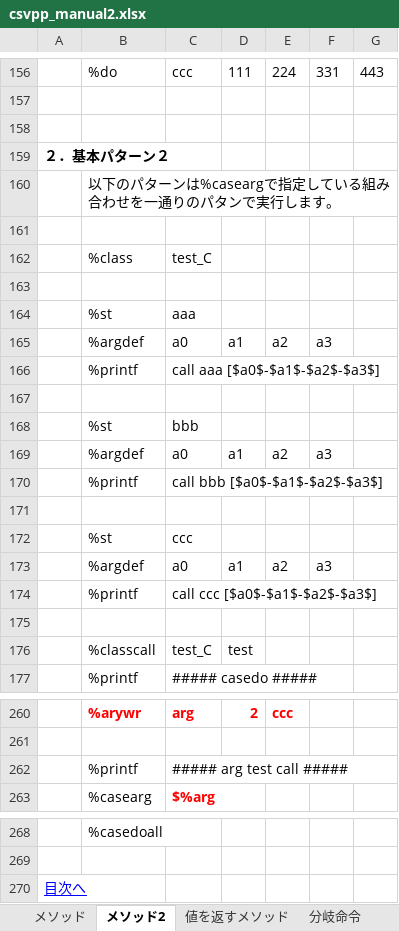
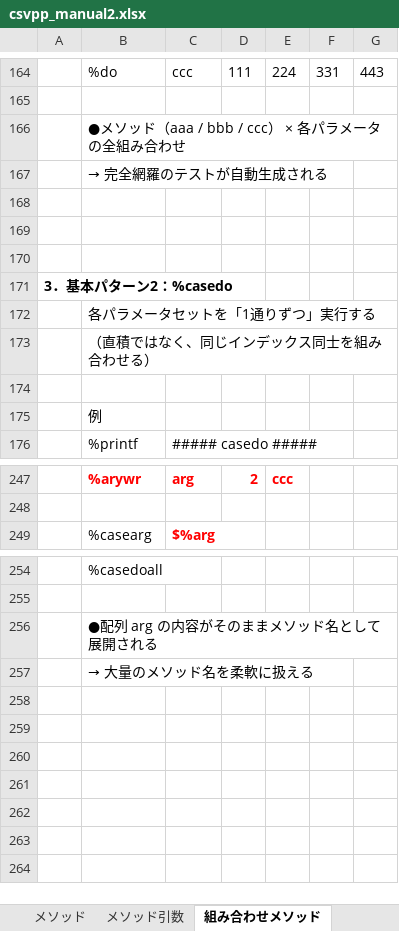
Before and after one commit to sky-seeker99/csvpp, an Excel workbook: csvpp_manual/csvpp_manual2.xlsx, sheet 組み合わせメソッド, drawn as a sheet; only a part is shown, gaps mark what is left out; values as stored, in another font and other column widths than the file's, no borders; charts and pictures not drawn; removed rows and columns are numbered as before the commit, all else as after; the diff covers the shown part only; the diff names each change by its address in the sheet, - before the commit and + after, or states it on an @@ line.

```diff
--- a/csvpp_manual/csvpp_manual2.xlsx (sheet 組み合わせメソッド)
+++ b/csvpp_manual/csvpp_manual2.xlsx (sheet 組み合わせメソッド)
-sheet tab: メソッド2
+sheet tab: 組み合わせメソッド
+sheet tab: メソッド引数
+row 166:  | ●メソッド（aaa / bbb / ccc） × 各パラメータの全組み合わせ
+row 167:  | → 完全網羅のテストが自動生成される
-row 159: ２．基本パターン２
-row 160:  | 以下のパターンは%caseargで指定している組み合わせを一通りのパタンで実行します。
-row 162:  | %class | test_C
-row 164:  | %st | aaa
-row 165:  | %argdef | a0 | a1 | a2 | a3
-row 166:  | %printf | call aaa [$a0$-$a1$-$a2$-$a3$]
+row 171: 3．基本パターン2：%casedo
+row 172:  | 各パラメータセットを「1通りずつ」実行する
+row 173:  | （直積ではなく、同じインデックス同士を組み合わせる）
-row 168:  | %st | bbb
-row 169:  | %argdef | a0 | a1 | a2 | a3
-row 170:  | %printf | call bbb [$a0$-$a1$-$a2$-$a3$]
-B175: (empty)
+B175: 例
-row 172:  | %st | ccc
-row 173:  | %argdef | a0 | a1 | a2 | a3
-row 174:  | %printf | call ccc [$a0$-$a1$-$a2$-$a3$]
-row 175: (empty)
-row 176:  | %classcall | test_C | test
-row 262:  | %printf | ##### arg test call #####
-row 270: 目次へ
+row 256:  | ●配列 arg の内容がそのままメソッド名として展開される
+row 257:  | → 大量のメソッド名を柔軟に扱える
```
Also changed, not shown: 29 added rows, 33 removed rows, 10 edited cells and cell formats elsewhere in this sheet, sheet メソッド, sheet 配列内容のファイル保存、読み出し, sheet 値を返すメソッド, charts or pictures.
